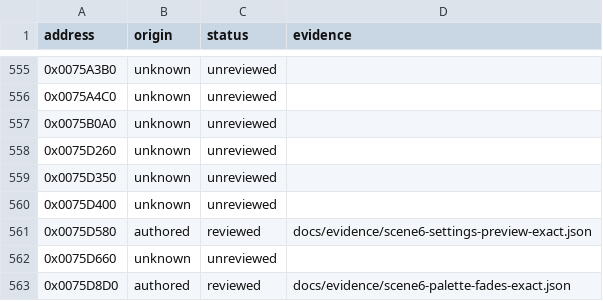
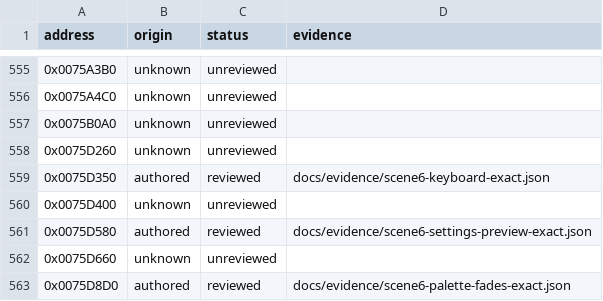
Before and after one commit to N0zoM1z0/Eternal-Fighter-Zero, a CSV file: config/function-origins.csv, drawn as a sheet; only a part is shown, gaps mark what is left out.

```diff
--- a/config/function-origins.csv
+++ b/config/function-origins.csv
@@ -558,3 +558,3 @@ address,origin,status,evidence
 0x0075D260,unknown,unreviewed,
-0x0075D350,unknown,unreviewed,
+0x0075D350,authored,reviewed,docs/evidence/scene6-keyboard-exact.json
 0x0075D400,unknown,unreviewed,
```
Also changed, not shown: config/function-boundaries.csv, config/functions.csv, 8 other files.
